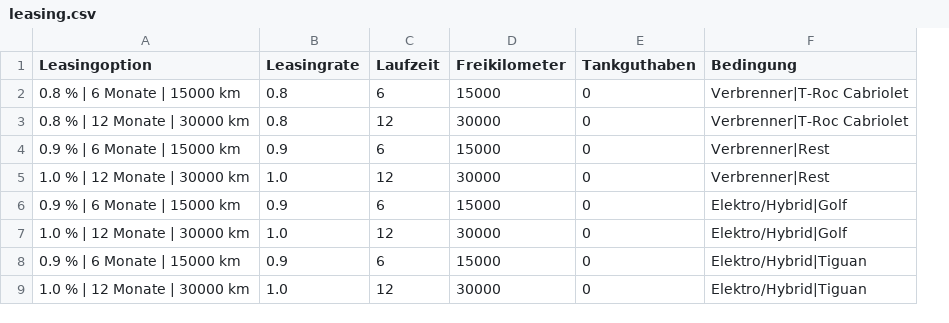
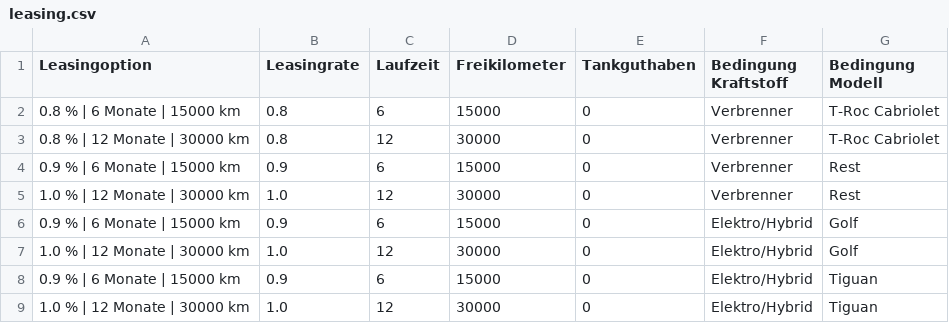
Before and after one commit to CBechert/leasing_rechner, a CSV file: data/processed/leasing.csv, drawn as a sheet; only a part is shown; removed rows and columns are numbered as before the commit, all else as after; the diff names each change by its address in the sheet, - before the commit and + after, or states it on an @@ line.

Commit message:
Anpassung der leasing.csv; automatische Erkennung der Bedingungen

```diff
--- a/data/processed/leasing.csv
+++ b/data/processed/leasing.csv
-column F (Bedingung), rows 2-9: Verbrenner|T-Roc Cabriolet | Verbrenner|T-Roc Cabriolet | Verbrenner|Rest | Verbrenner|Rest | Elektro/Hybrid|Golf | Elektro/Hybrid|Golf | Elektro/Hybrid|Tiguan | Elektro/Hybrid|Tiguan
+column F (Bedingung Kraftstoff), rows 2-9: Verbrenner | Verbrenner | Verbrenner | Verbrenner | Elektro/Hybrid | Elektro/Hybrid | Elektro/Hybrid | Elektro/Hybrid
+column G (Bedingung Modell), rows 2-9: T-Roc Cabriolet | T-Roc Cabriolet | Rest | Rest | Golf | Golf | Tiguan | Tiguan
```
Also changed, not shown: 1 other file.
